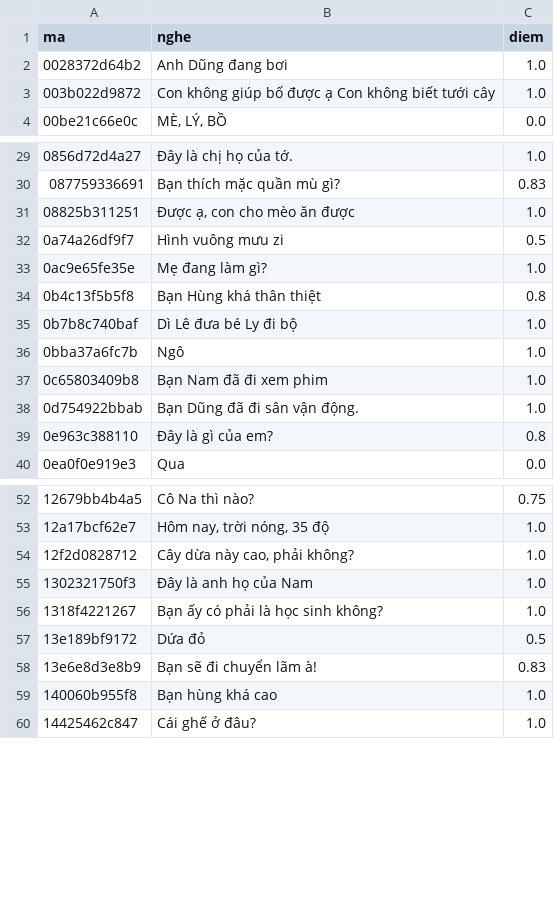
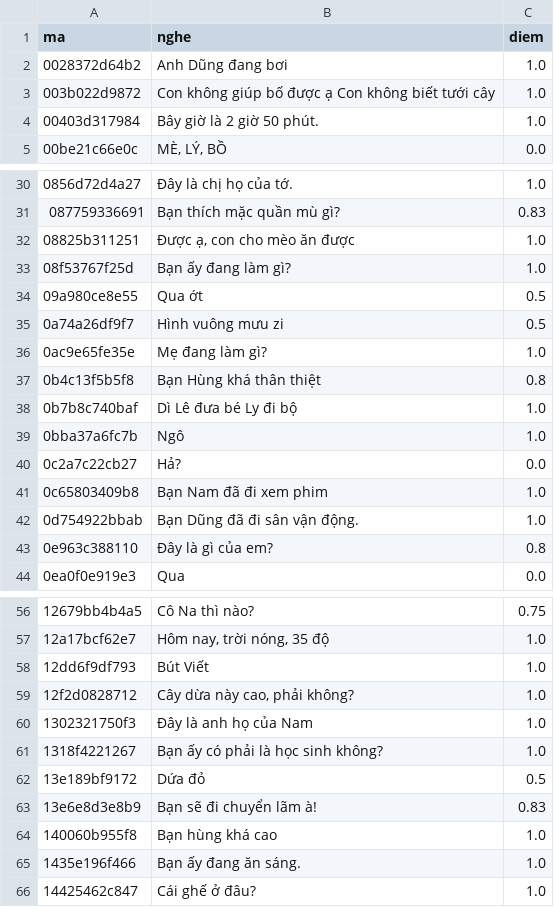
Before and after one commit to CVCEC/vuihoctiengviet, a TSV file: giong-ai/kiem-tra.tsv, drawn as a sheet; only a part is shown, gaps mark what is left out; the diff covers the shown part only; the diff names each change by its address in the sheet, - before the commit and + after, or states it on an @@ line.

```diff
--- a/giong-ai/kiem-tra.tsv
+++ b/giong-ai/kiem-tra.tsv
+row 4: 00403d317984 | Bây giờ là 2 giờ 50 phút. | 1.0
+row 33: 08f53767f25d | Bạn ấy đang làm gì? | 1.0
+row 34: 09a980ce8e55 | Qua ớt | 0.5
+row 40: 0c2a7c22cb27 | Hả? | 0.0
+row 58: 12dd6f9df793 | Bút Viết | 1.0
+row 65: 1435e196f466 | Bạn ấy đang ăn sáng. | 1.0
```
Also changed, not shown: 4 added rows elsewhere in this file, 18 other files.
